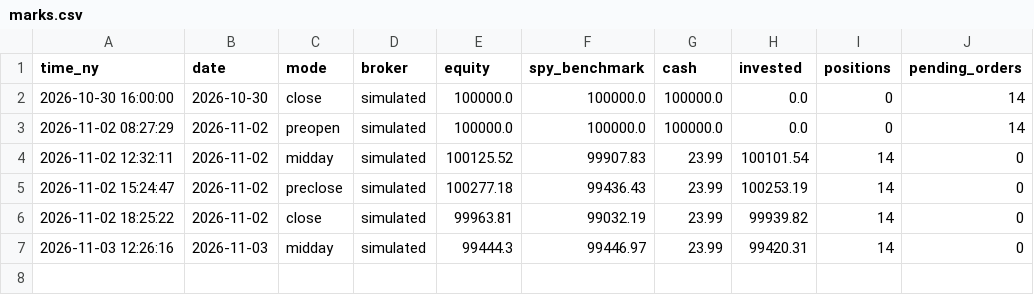
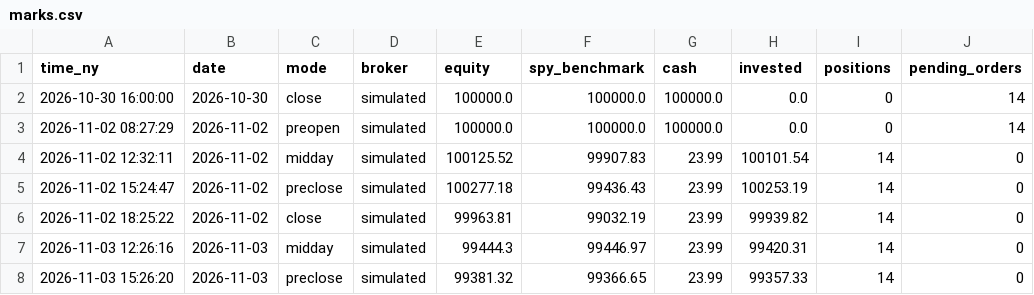
Before and after one commit to rOybOtTt/substack-mcp, a CSV file: ta-rulebook/demo/marks.csv, drawn as a sheet.

```diff
--- a/ta-rulebook/demo/marks.csv
+++ b/ta-rulebook/demo/marks.csv
@@ -7 +7,2 @@ time_ny,date,mode,broker,equity,spy_benchmark,cash,invested,positions,pending_or
 2026-11-03 12:26:16,2026-11-03,midday,simulated,99444.3,99446.97,23.99,99420.31,14,0
+2026-11-03 15:26:20,2026-11-03,preclose,simulated,99381.32,99366.65,23.99,99357.33,14,0
```
Also changed, not shown: ta-rulebook/demo/decision_log.csv, 6 other files.
